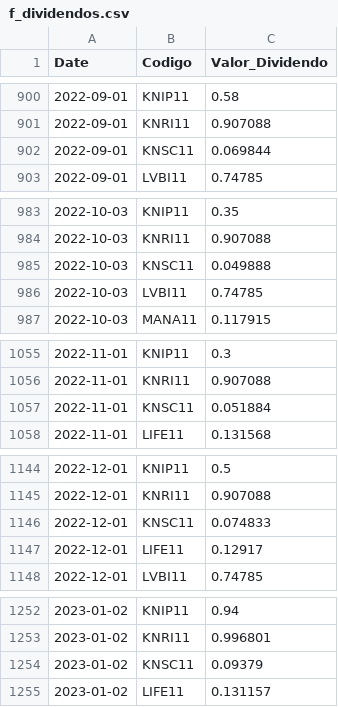
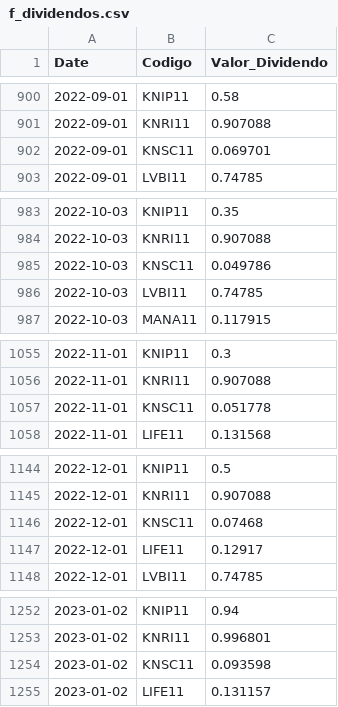
Before and after one commit to GabrielSantos15/brazilian-market-analytics, a CSV file: dados/f_dividendos.csv, drawn as a sheet; only a part is shown, gaps mark what is left out; the diff covers the shown part only.

```diff
--- a/dados/f_dividendos.csv
+++ b/dados/f_dividendos.csv
@@ -901,3 +901,3 @@ Date,Codigo,Valor_Dividendo
 2022-09-01,KNRI11,0.907088
-2022-09-01,KNSC11,0.069844
+2022-09-01,KNSC11,0.069701
 2022-09-01,LVBI11,0.74785
@@ -984,3 +984,3 @@ Date,Codigo,Valor_Dividendo
 2022-10-03,KNRI11,0.907088
-2022-10-03,KNSC11,0.049888
+2022-10-03,KNSC11,0.049786
 2022-10-03,LVBI11,0.74785
@@ -1056,3 +1056,3 @@ Date,Codigo,Valor_Dividendo
 2022-11-01,KNRI11,0.907088
-2022-11-01,KNSC11,0.051884
+2022-11-01,KNSC11,0.051778
 2022-11-01,LIFE11,0.131568
@@ -1145,3 +1145,3 @@ Date,Codigo,Valor_Dividendo
 2022-12-01,KNRI11,0.907088
-2022-12-01,KNSC11,0.074833
+2022-12-01,KNSC11,0.07468
 2022-12-01,LIFE11,0.12917
@@ -1253,3 +1253,3 @@ Date,Codigo,Valor_Dividendo
 2023-01-02,KNRI11,0.996801
-2023-01-02,KNSC11,0.09379
+2023-01-02,KNSC11,0.093598
 2023-01-02,LIFE11,0.131157
```
Also changed, not shown: 47 edited cells elsewhere in this file, 1 other file.
